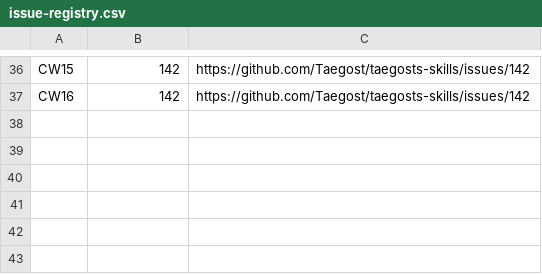
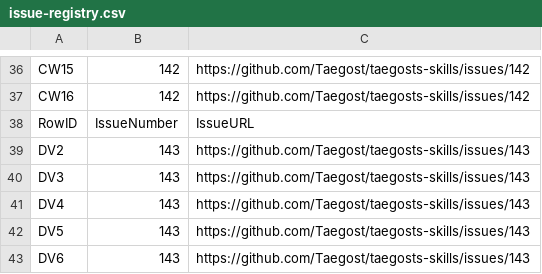
Before and after one commit to Taegost/taegosts-skills, a CSV file: resources/doc-ratification/issue-registry.csv, drawn as a sheet; only a part is shown, gaps mark what is left out; the diff names each change by its address in the sheet, - before the commit and + after, or states it on an @@ line.

```diff
--- a/resources/doc-ratification/issue-registry.csv
+++ b/resources/doc-ratification/issue-registry.csv
+row 38: RowID | IssueNumber | IssueURL
+row 39: DV2 | 143 | https://github.com/Taegost/taegosts-skills/issues/143
+row 40: DV3 | 143 | https://github.com/Taegost/taegosts-skills/issues/143
+row 41: DV4 | 143 | https://github.com/Taegost/taegosts-skills/issues/143
+row 42: DV5 | 143 | https://github.com/Taegost/taegosts-skills/issues/143
+row 43: DV6 | 143 | https://github.com/Taegost/taegosts-skills/issues/143
```
Also changed, not shown: resources/doc-ratification/2026-10-08/DV-ratification.csv.
